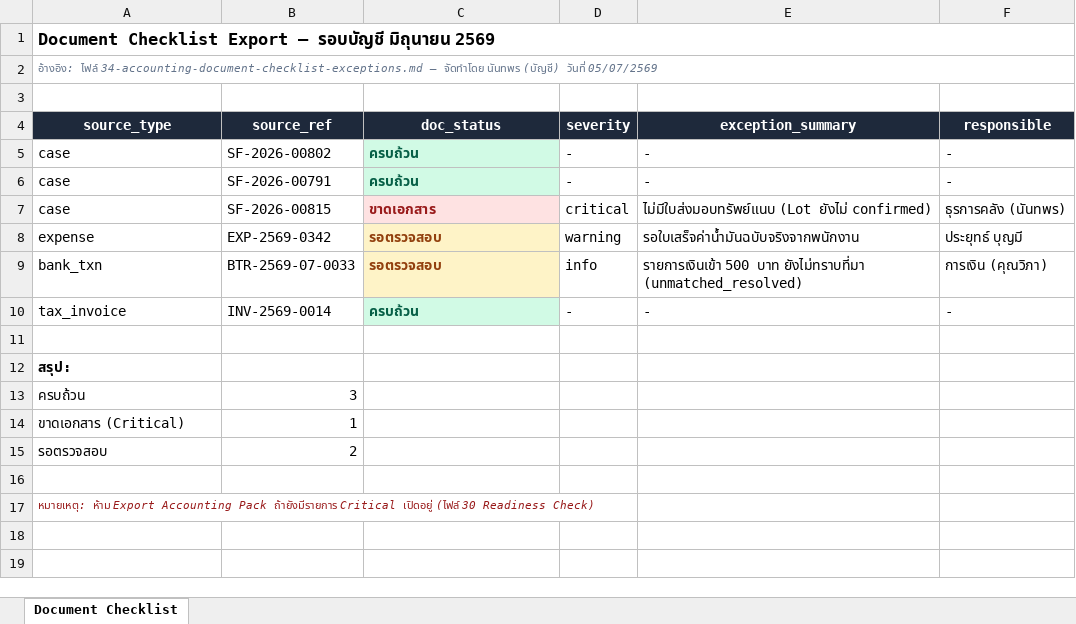
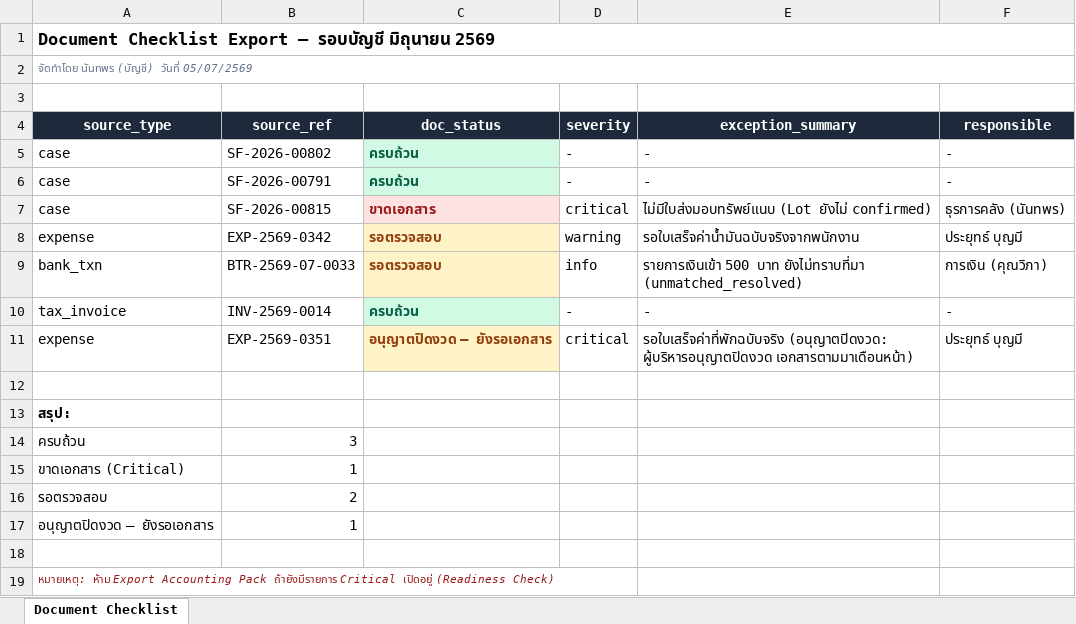
Before and after one commit to soodkhet/AssetRecovery, an Excel workbook: reference/samples/08_Document_Checklist.xlsx, sheet Document Checklist, drawn as a sheet; values as stored, in another font and other column widths than the file's, no borders; addresses are those after the commit; the diff names each change by its address in the sheet, - before the commit and + after, or states it on an @@ line.

```diff
--- a/reference/samples/08_Document_Checklist.xlsx (sheet Document Checklist)
+++ b/reference/samples/08_Document_Checklist.xlsx (sheet Document Checklist)
-A2 (source_type): อ้างอิง: ไฟล์ 34-accounting-document-checklist-exceptions.md — จัดทำโดย นันทพร…
+A2 (source_type): จัดทำโดย นันทพร…
+row 11: expense | EXP-2569-0351 | อนุญาตปิดงวด — ยังรอเอกสาร | critical | รอใบเสร็จค่าที่พักฉบับจริง (อนุญาตปิดงวด: ผู้บริหารอนุญาตปิดงวด เอกสารตามมาเดือนหน้า) | ประยุทธ์ บุญมี
+row 17: อนุญาตปิดงวด — ยังรอเอกสาร | 1
-A19 (source_type): …Critical เปิดอยู่ (ไฟล์ 30 Readiness Check)
+A19 (source_type): …Critical เปิดอยู่ (Readiness Check)
```
Also changed, not shown: formulas that keep their value, 36 other files.
